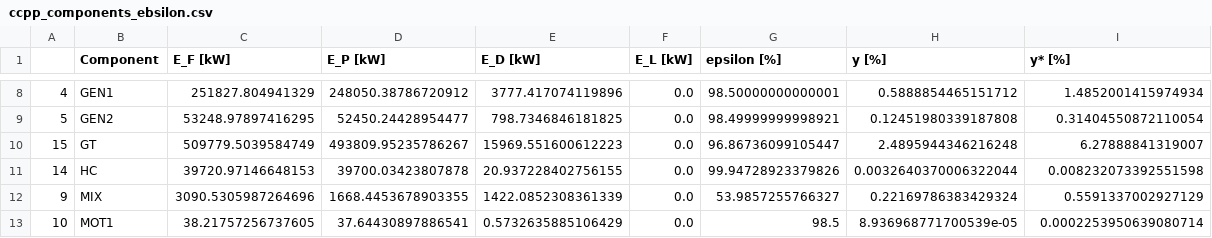
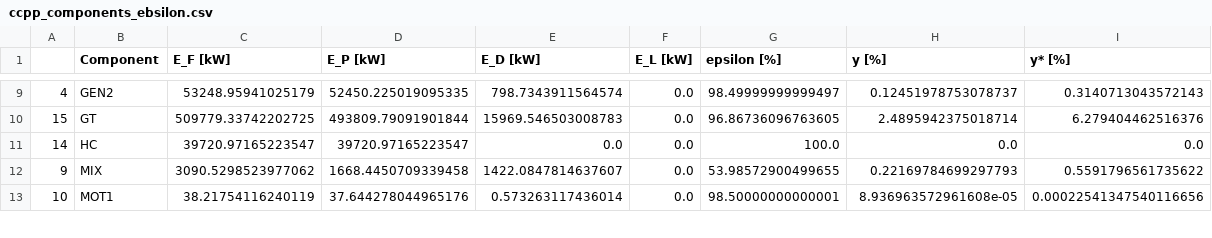
Before and after one commit to oemof/exerpy, a CSV file: examples/exergy_analysis/ccpp/ccpp_components_ebsilon.csv, drawn as a sheet; only a part is shown, gaps mark what is left out; the diff covers the shown part only.

```diff
--- a/examples/exergy_analysis/ccpp/ccpp_components_ebsilon.csv
+++ b/examples/exergy_analysis/ccpp/ccpp_components_ebsilon.csv
@@ -8,6 +9,5 @@
-4,GEN1,251827.804941329,248050.38786720912,3777.417074119896,0.0,98.50000000000001,0.5888854465151712,1.4852001415974934
-5,GEN2,53248.97897416295,52450.24428954477,798.7346846181825,0.0,98.49999999998921,0.12451980339187808,0.31404550872110054
-15,GT,509779.5039584749,493809.95235786267,15969.551600612223,0.0,96.86736099105447,2.4895944346216248,6.27888841319007
-14,HC,39720.97146648153,39700.03423807878,20.937228402756155,0.0,99.94728923379826,0.0032640370006322044,0.008232073392551598
-9,MIX,3090.5305987264696,1668.4453678903355,1422.0852308361339,0.0,53.9857255766327,0.22169786383429324,0.5591337002927129
-10,MOT1,38.21757256737605,37.64430897886541,0.5732635885106429,0.0,98.5,8.936968771700539e-05,0.0002253950639080714
+4,GEN2,53248.95941025179,52450.225019095335,798.7343911564574,0.0,98.49999999999497,0.12451978753078737,0.3140713043572143
+15,GT,509779.33742202725,493809.79091901844,15969.546503008783,0.0,96.86736096763605,2.4895942375018714,6.279404462516376
+14,HC,39720.97165223547,39720.97165223547,0.0,0.0,100.0,0.0,0.0
+9,MIX,3090.5298523977062,1668.4450709339458,1422.0847814637607,0.0,53.98572900499655,0.22169784699297793,0.5591796561735622
+10,MOT1,38.21754116240119,37.644278044965176,0.573263117436014,0.0,98.50000000000001,8.936963572961608e-05,0.00022541347540116656
```
Also changed, not shown: 2 added rows, 1 removed row and 73 edited cells elsewhere in this file, examples/exergy_analysis/ccpp/ccpp_components_tespy.csv, examples/exergy_analysis/cgam/cgam_components_tespy.csv, 38 other files.
